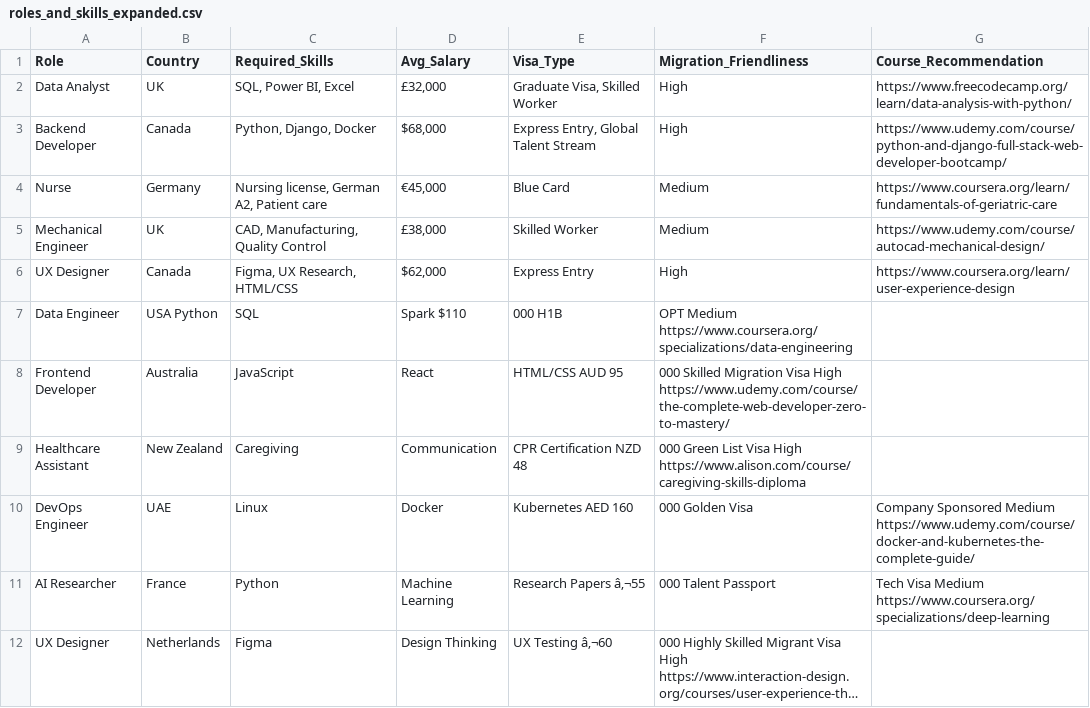
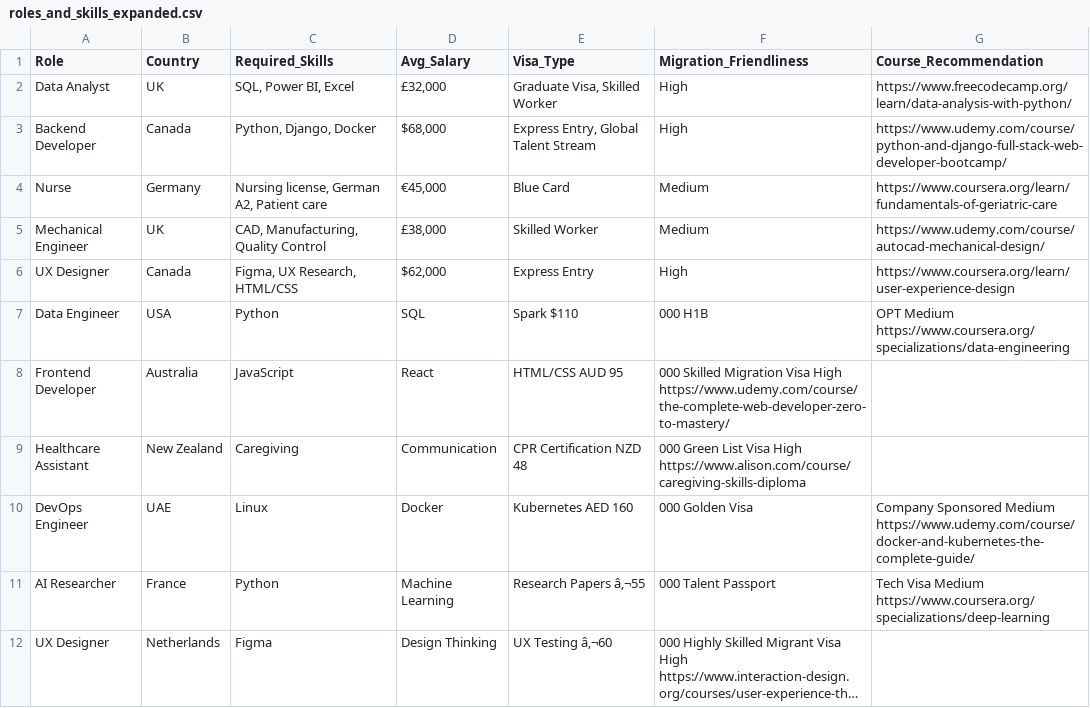
Before and after one commit to joshna-21/pathfinder, a CSV file: roles_and_skills_expanded.csv, drawn as a sheet; long unchanged cells end in ….

Commit message:
Update roles_and_skills_expanded.csv

```diff
--- a/roles_and_skills_expanded.csv
+++ b/roles_and_skills_expanded.csv
@@ -6,3 +6,3 @@ Mechanical Engineer,UK,"CAD, Manufacturing, Quality Control","£38,000",Skilled
 UX Designer,Canada,"Figma, UX Research, HTML/CSS","$62,000",Express Entry,High,https://www.coursera.org/learn/user-experience-design
-Data Engineer,USA	Python, SQL, Spark	$110,000 	H1B, OPT	Medium	https://www.coursera.org/specializations/data-engineering
+Data Engineer,USA,Python, SQL, Spark	$110,000 	H1B, OPT	Medium	https://www.coursera.org/specializations/data-engineering
 Frontend Developer,Australia,JavaScript, React, HTML/CSS	AUD 95,000	Skilled Migration Visa	High	https://www.udemy.com/course/the-complete-web-developer-zero-to-mastery/
```
